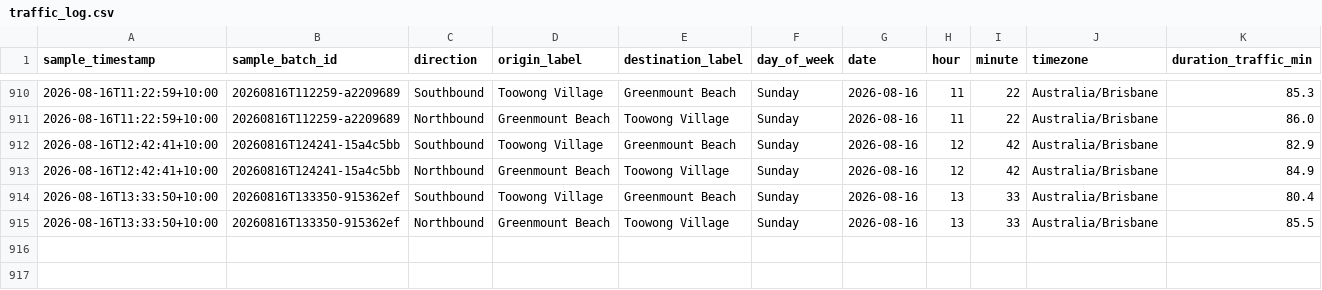
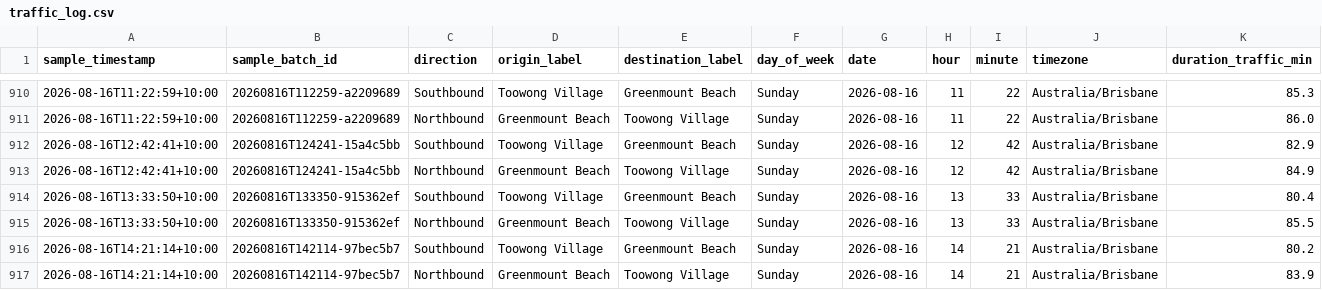
Before and after one commit to buenastardes1015/Routes_API, a CSV file: traffic_log.csv, drawn as a sheet; only a part is shown, gaps mark what is left out; rows hold the shown columns only; the diff names each change by its address in the sheet, - before the commit and + after, or states it on an @@ line.

```diff
--- a/traffic_log.csv
+++ b/traffic_log.csv
+row 916: 2026-08-16T14:21:14+10:00 | 20260816T142114-97bec5b7 | Southbound | Toowong Village | Greenmount Beach | Sunday | 2026-08-16 | 14 | 21 | Australia/Brisbane | 80.2
+row 917: 2026-08-16T14:21:14+10:00 | 20260816T142114-97bec5b7 | Northbound | Greenmount Beach | Toowong Village | Sunday | 2026-08-16 | 14 | 21 | Australia/Brisbane | 83.9
```
